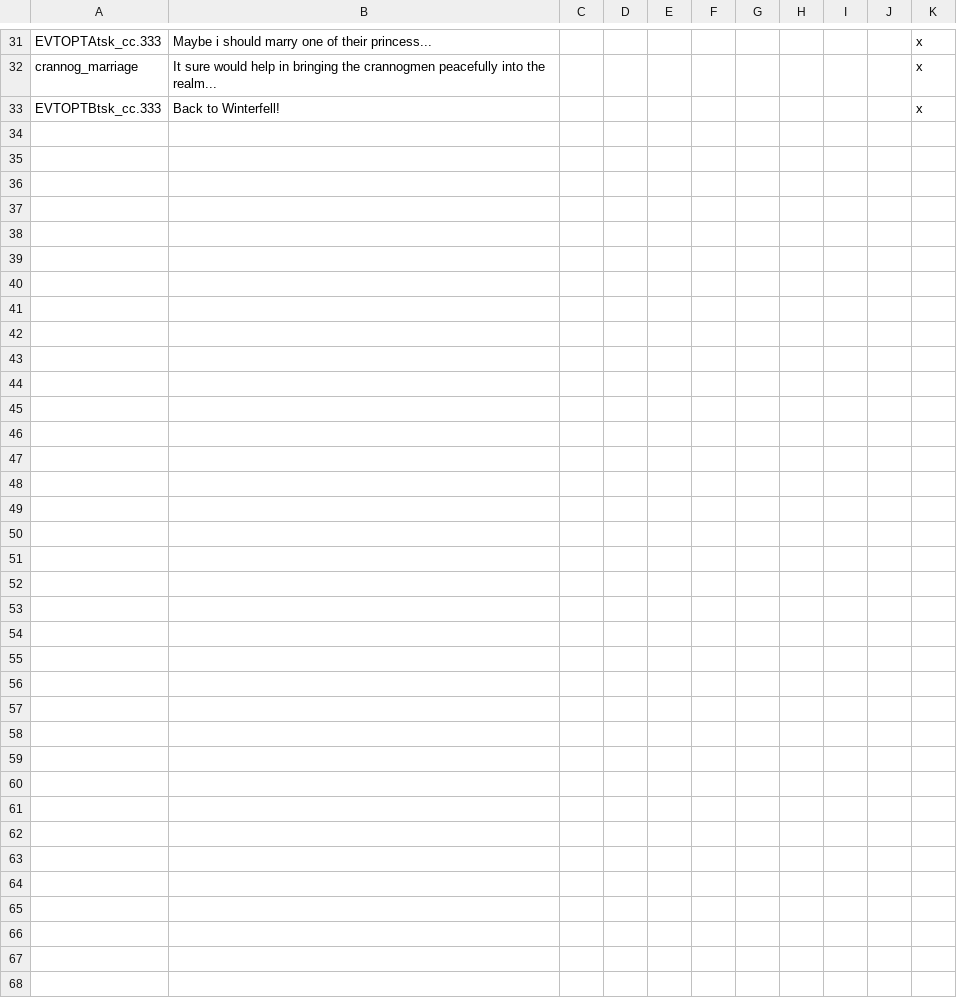
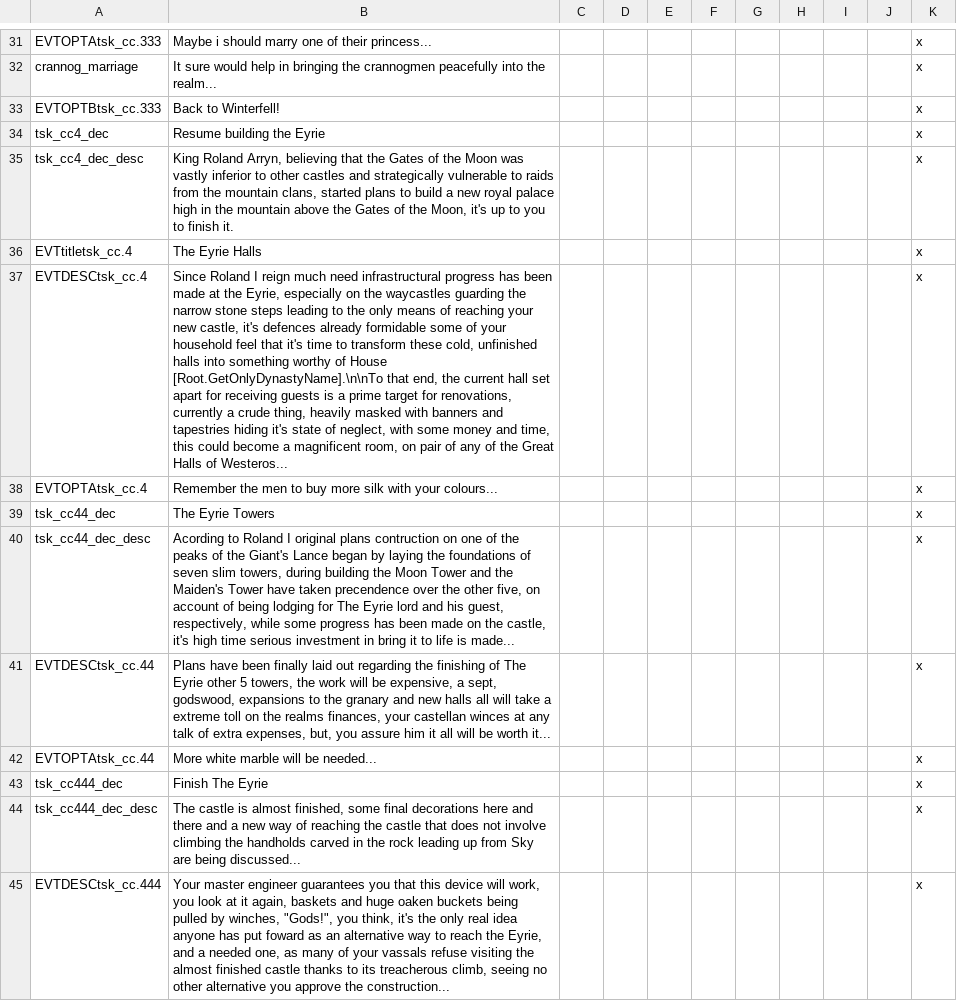
Before and after one commit to RowanMaBoot/SevenKingdoms-master, a CSV file: The_Seven_Kingdoms/localisation/tsk_cc.csv, drawn as a sheet; only a part is shown, gaps mark what is left out; the diff covers the shown part only; the diff names each change by its address in the sheet, - before the commit and + after, or states it on an @@ line.

```diff
--- a/The_Seven_Kingdoms/localisation/tsk_cc.csv
+++ b/The_Seven_Kingdoms/localisation/tsk_cc.csv
+row 34: tsk_cc4_dec | Resume building the Eyrie |  |  |  |  |  |  |  |  | x
+row 35: tsk_cc4_dec_desc | King Roland Arryn, believing that the Gates of the Moon was vastly inferior to other castles and strategically vulnerable to raids from the mountain clans, started plans to build a new royal palace high in the mountain above the Gates of the Moon, it's up to you to finish it. |  |  |  |  |  |  |  |  | x
+row 36: EVTtitletsk_cc.4 | The Eyrie Halls |  |  |  |  |  |  |  |  | x
+row 37: EVTDESCtsk_cc.4 | Since Roland I reign much need infrastructural progress has been made at the Eyrie, especially on the waycastles guarding the narrow stone steps leading to the only means of reaching your new castle, it's defences already formidable some of your household feel that it's time to transform these cold, unfinished halls into something worthy of House [Root.GetOnlyDynastyName].\n\nTo that end, the current hall set apart for receiving guests is a prime target for renovations, currently a crude thing, heavily masked with banners and tapestries hiding it's state of neglect, with some money and time, this could become a magnificent room, on pair of any of the Great Halls of Westeros... |  |  |  |  |  |  |  |  | x
+row 38: EVTOPTAtsk_cc.4 | Remember the men to buy more silk with your colours... |  |  |  |  |  |  |  |  | x
+row 39: tsk_cc44_dec | The Eyrie Towers |  |  |  |  |  |  |  |  | x
+row 40: tsk_cc44_dec_desc | Acording to Roland I original plans contruction on one of the peaks of the Giant's Lance began by laying the foundations of seven slim towers, during building the Moon Tower and the Maiden's Tower have taken precendence over the other five, on account of being lodging for The Eyrie lord and his guest, respectively, while some progress has been made on the castle, it's high time serious investment in bring it to life is made... |  |  |  |  |  |  |  |  | x
+row 41: EVTDESCtsk_cc.44 | Plans have been finally laid out regarding the finishing of The Eyrie other 5 towers, the work will be expensive, a sept, godswood, expansions to the granary and new halls all will take a extreme toll on the realms finances, your castellan winces at any talk of extra expenses, but, you assure him it all will be worth it... |  |  |  |  |  |  |  |  | x
+row 42: EVTOPTAtsk_cc.44 | More white marble will be needed... |  |  |  |  |  |  |  |  | x
+row 43: tsk_cc444_dec | Finish The Eyrie |  |  |  |  |  |  |  |  | x
+row 44: tsk_cc444_dec_desc | The castle is almost finished, some final decorations here and there and a new way of reaching the castle that does not involve climbing the handholds carved in the rock leading up from Sky are being discussed... |  |  |  |  |  |  |  |  | x
+row 45: EVTDESCtsk_cc.444 | Your master engineer guarantees you that this device will work, you look at it again, baskets and huge oaken buckets being pulled by winches, "Gods!", you think, it's the only real idea anyone has put foward as an alternative way to reach the Eyrie, and a needed one, as many of your vassals refuse visiting the almost finished castle thanks to its treacherous climb, seeing no other alternative you approve the construction... |  |  |  |  |  |  |  |  | x
```
Also changed, not shown: 12 added rows elsewhere in this file, The_Seven_Kingdoms/localisation/000_z_Title_Overwrites.csv, The_Seven_Kingdoms/localisation/00_wonder.csv, 20 other files.
